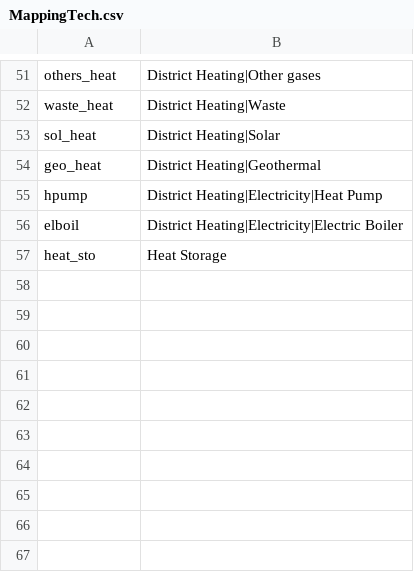
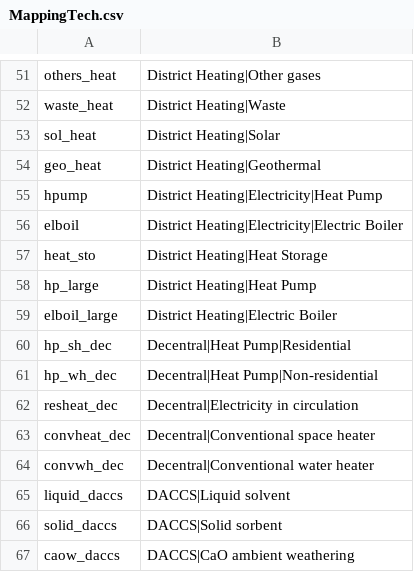
Before and after one commit to pik-piam/limes, a CSV file: inst/extdata/MappingTech.csv, drawn as a sheet; only a part is shown, gaps mark what is left out.

Commit message:
adding missing technologies to inst/extdata/MappingTech.csv

```diff
--- a/inst/extdata/MappingTech.csv
+++ b/inst/extdata/MappingTech.csv
@@ -56,2 +56,12 @@ hpump;District Heating|Electricity|Heat Pump
 elboil;District Heating|Electricity|Electric Boiler
-heat_sto;Heat Storage
+heat_sto;District Heating|Heat Storage
+hp_large;District Heating|Heat Pump
+elboil_large;District Heating|Electric Boiler
+hp_sh_dec;Decentral|Heat Pump|Residential
+hp_wh_dec;Decentral|Heat Pump|Non-residential
+resheat_dec;Decentral|Electricity in circulation
+convheat_dec;Decentral|Conventional space heater
+convwh_dec;Decentral|Conventional water heater
+liquid_daccs;DACCS|Liquid solvent
+solid_daccs;DACCS|Solid sorbent
+caow_daccs;DACCS|CaO ambient weathering
```
